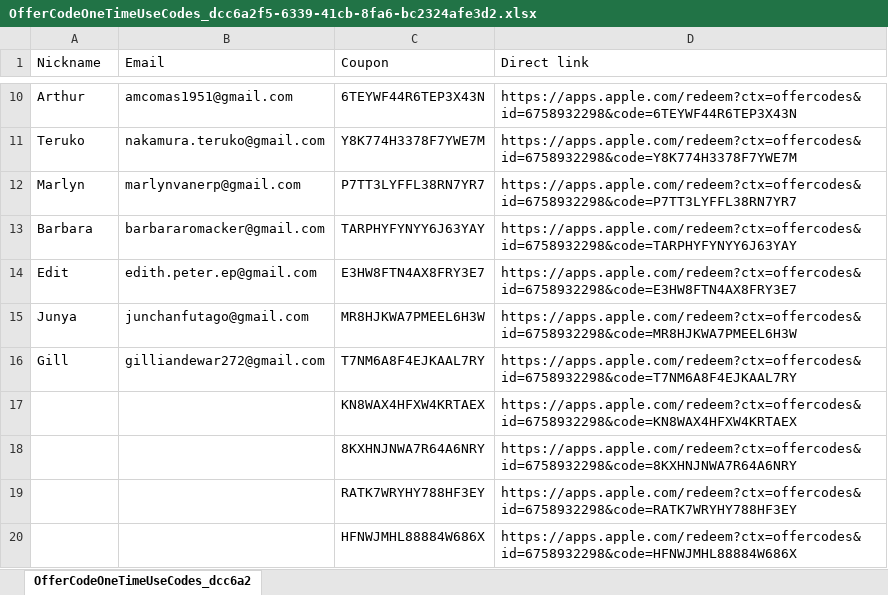
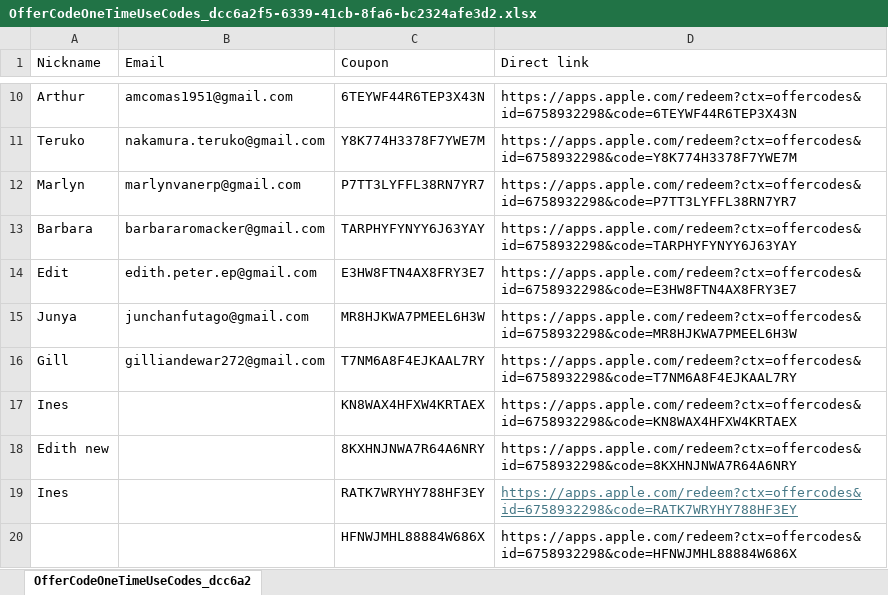
Before and after one commit to brownidj/sudoku_01, an Excel workbook: docs/OfferCodeOneTimeUseCodes_dcc6a2f5-6339-41cb-8fa6-bc2324afe3d2.xlsx, sheet OfferCodeOneTimeUseCodes_dcc6a2, drawn as a sheet; only a part is shown, gaps mark what is left out; values as stored, in another font and other column widths than the file's, no borders; the diff covers the shown part only; the diff names each change by its address in the sheet, - before the commit and + after, or states it on an @@ line.

```diff
--- a/docs/OfferCodeOneTimeUseCodes_dcc6a2f5-6339-41cb-8fa6-bc2324afe3d2.xlsx (sheet OfferCodeOneTimeUseCodes_dcc6a2)
+++ b/docs/OfferCodeOneTimeUseCodes_dcc6a2f5-6339-41cb-8fa6-bc2324afe3d2.xlsx (sheet OfferCodeOneTimeUseCodes_dcc6a2)
-A17 (Nickname): (empty)
+A17 (Nickname): Ines
-A18 (Nickname): (empty)
+A18 (Nickname): Edith new
-A19 (Nickname): (empty)
+A19 (Nickname): Ines
@@ D19 underline: off → on, text colour: black → #467886 @@
```
Also changed, not shown: other rows of this sheet, 6 other files.
